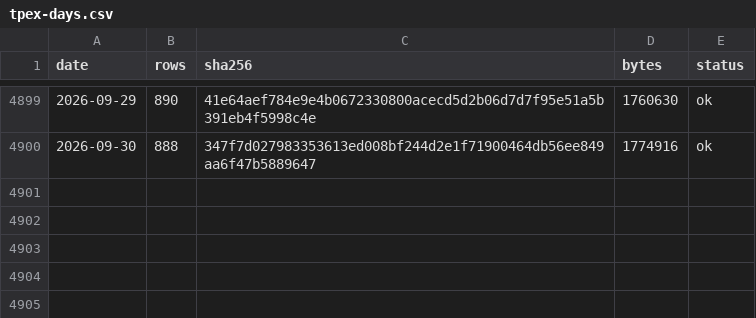
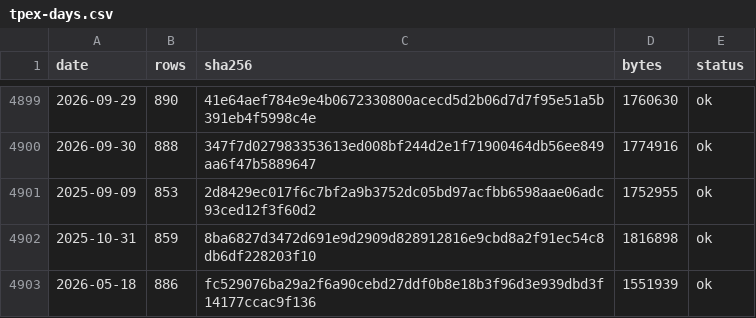
Before and after one commit to 479dvcs8zv-create/gate-probe, a CSV file: results/backtest-data/stock-prices/tpex-days.csv, drawn as a sheet; only a part is shown, gaps mark what is left out; the diff names each change by its address in the sheet, - before the commit and + after, or states it on an @@ line.

```diff
--- a/results/backtest-data/stock-prices/tpex-days.csv
+++ b/results/backtest-data/stock-prices/tpex-days.csv
+row 4901: 2025-09-09 | 853 | 2d8429ec017f6c7bf2a9b3752dc05bd97acfbb6598aae06adc93ced12f3f60d2 | 1752955 | ok
+row 4902: 2025-10-31 | 859 | 8ba6827d3472d691e9d2909d828912816e9cbd8a2f91ec54c8db6df228203f10 | 1816898 | ok
+row 4903: 2026-05-18 | 886 | fc529076ba29a2f6a90cebd27ddf0b8e18b3f96d3e939dbd3f14177ccac9f136 | 1551939 | ok
```
Also changed, not shown: 2 other files.
